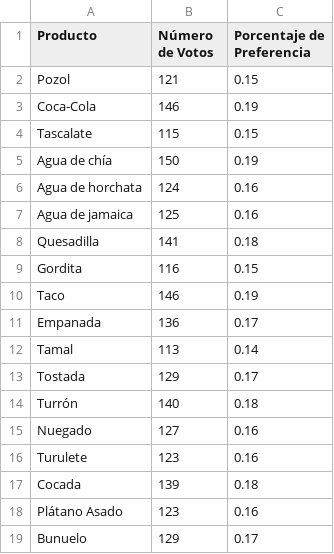
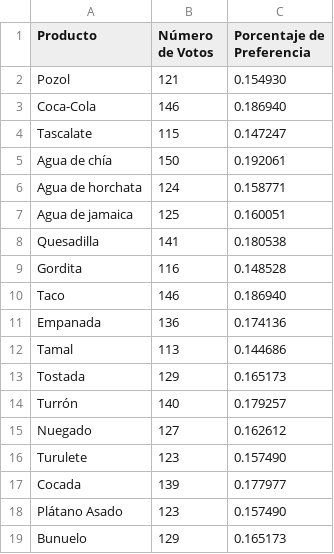
Before and after one commit to NoeOnDev/AG-Restaurant-FastFood-UP, a CSV file: market analysis/datasets/popularidad_preferencias_final.csv, drawn as a sheet.

```diff
--- a/market analysis/datasets/popularidad_preferencias_final.csv
+++ b/market analysis/datasets/popularidad_preferencias_final.csv
@@ -1,19 +1,19 @@
 Producto,Número de Votos,Porcentaje de Preferencia
-Pozol,121,0.15
-Coca-Cola,146,0.19
-Tascalate,115,0.15
-Agua de chía,150,0.19
-Agua de horchata,124,0.16
-Agua de jamaica,125,0.16
-Quesadilla,141,0.18
-Gordita,116,0.15
-Taco,146,0.19
-Empanada,136,0.17
-Tamal,113,0.14
-Tostada,129,0.17
-Turrón,140,0.18
-Nuegado,127,0.16
-Turulete,123,0.16
-Cocada,139,0.18
-Plátano Asado,123,0.16
-Bunuelo,129,0.17
+Pozol,121,0.154930
+Coca-Cola,146,0.186940
+Tascalate,115,0.147247
+Agua de chía,150,0.192061
+Agua de horchata,124,0.158771
+Agua de jamaica,125,0.160051
+Quesadilla,141,0.180538
+Gordita,116,0.148528
+Taco,146,0.186940
+Empanada,136,0.174136
+Tamal,113,0.144686
+Tostada,129,0.165173
+Turrón,140,0.179257
+Nuegado,127,0.162612
+Turulete,123,0.157490
+Cocada,139,0.177977
+Plátano Asado,123,0.157490
+Bunuelo,129,0.165173
```
Also changed, not shown: market analysis/datasets/historial_ventas_comida_rapida.csv, 5 other files.
